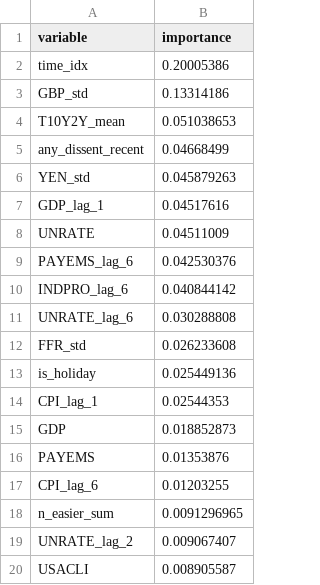
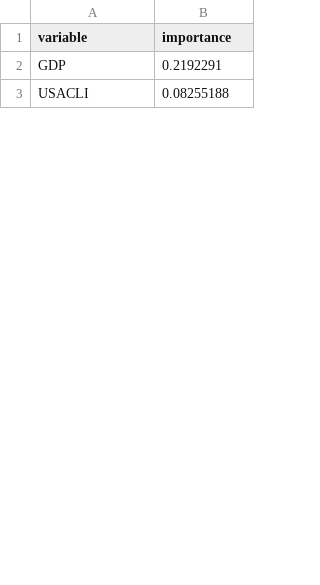
Before and after one commit to minnaheim/aml2026-group-3, a CSV file: out/holdout/interpretation/UNRATE/tft_interpretation_encoder_variables_h12_none.csv, drawn as a sheet; only a part is shown; the diff covers the shown part only.

```diff
--- a/out/holdout/interpretation/UNRATE/tft_interpretation_encoder_variables_h12_none.csv
+++ b/out/holdout/interpretation/UNRATE/tft_interpretation_encoder_variables_h12_none.csv
@@ -1,20 +1,3 @@
 variable,importance
-time_idx,0.20005386
-GBP_std,0.13314186
-T10Y2Y_mean,0.051038653
-any_dissent_recent,0.04668499
-YEN_std,0.045879263
-GDP_lag_1,0.04517616
-UNRATE,0.04511009
-PAYEMS_lag_6,0.042530376
-INDPRO_lag_6,0.040844142
-UNRATE_lag_6,0.030288808
-FFR_std,0.026233608
-is_holiday,0.025449136
-CPI_lag_1,0.02544353
-GDP,0.018852873
-PAYEMS,0.01353876
-CPI_lag_6,0.01203255
-n_easier_sum,0.0091296965
-UNRATE_lag_2,0.009067407
-USACLI,0.008905587
+GDP,0.2192291
+USACLI,0.08255188
```
Also changed, not shown: 38 added rows, 21 removed rows and 10 edited cells elsewhere in this file, out/holdout/default/metrics_h12_macro.csv, out/holdout/interpretation/CPI/tft_interpretation_decoder_variables_h12_none.csv, 8 other files.
